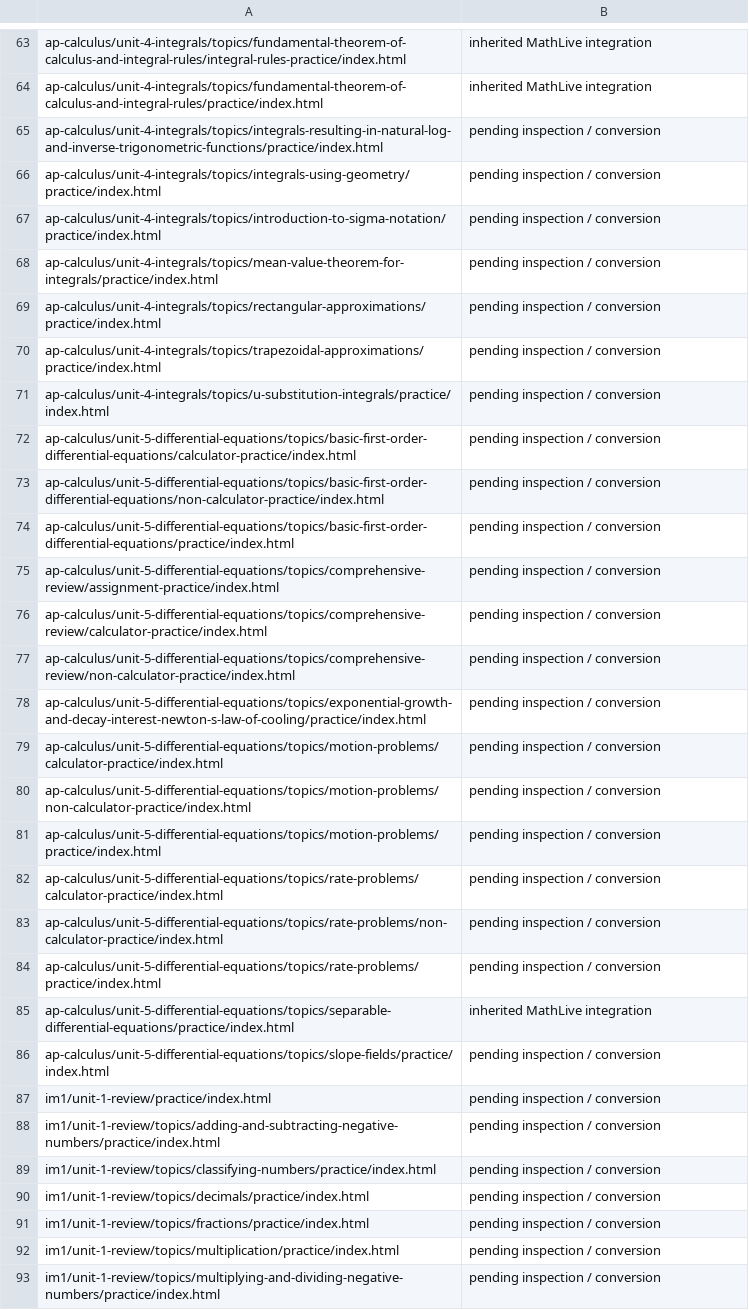
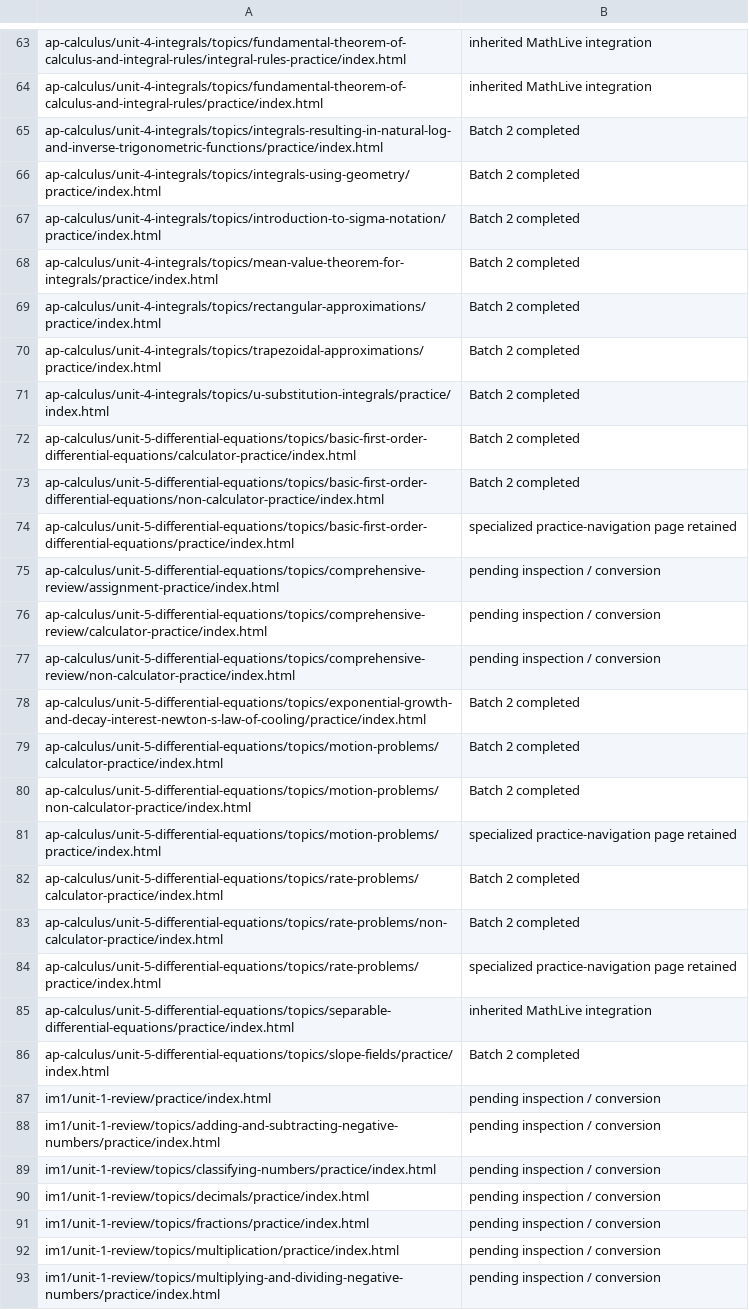
Before and after one commit to batchmath/BatchMathSite, a CSV file: docs/mathlive-migration/ROUTES.csv, drawn as a sheet; only a part is shown, gaps mark what is left out.

Commit message:
feat: migrate remaining Unit 4 and 5 typed practice fields to MathLive

```diff
--- a/docs/mathlive-migration/ROUTES.csv
+++ b/docs/mathlive-migration/ROUTES.csv
@@ -64,12 +64,12 @@ ap-calculus/unit-4-integrals/topics/fundamental-theorem-of-calculus-and-integral
 ap-calculus/unit-4-integrals/topics/fundamental-theorem-of-calculus-and-integral-rules/practice/index.html,inherited MathLive integration
-ap-calculus/unit-4-integrals/topics/integrals-resulting-in-natural-log-and-inverse-trigonometric-functions/practice/index.html,pending inspection / conversion
-ap-calculus/unit-4-integrals/topics/integrals-using-geometry/practice/index.html,pending inspection / conversion
-ap-calculus/unit-4-integrals/topics/introduction-to-sigma-notation/practice/index.html,pending inspection / conversion
-ap-calculus/unit-4-integrals/topics/mean-value-theorem-for-integrals/practice/index.html,pending inspection / conversion
-ap-calculus/unit-4-integrals/topics/rectangular-approximations/practice/index.html,pending inspection / conversion
-ap-calculus/unit-4-integrals/topics/trapezoidal-approximations/practice/index.html,pending inspection / conversion
-ap-calculus/unit-4-integrals/topics/u-substitution-integrals/practice/index.html,pending inspection / conversion
-ap-calculus/unit-5-differential-equations/topics/basic-first-order-differential-equations/calculator-practice/index.html,pending inspection / conversion
-ap-calculus/unit-5-differential-equations/topics/basic-first-order-differential-equations/non-calculator-practice/index.html,pending inspection / conversion
-ap-calculus/unit-5-differential-equations/topics/basic-first-order-differential-equations/practice/index.html,pending inspection / conversion
+ap-calculus/unit-4-integrals/topics/integrals-resulting-in-natural-log-and-inverse-trigonometric-functions/practice/index.html,Batch 2 completed
+ap-calculus/unit-4-integrals/topics/integrals-using-geometry/practice/index.html,Batch 2 completed
+ap-calculus/unit-4-integrals/topics/introduction-to-sigma-notation/practice/index.html,Batch 2 completed
+ap-calculus/unit-4-integrals/topics/mean-value-theorem-for-integrals/practice/index.html,Batch 2 completed
+ap-calculus/unit-4-integrals/topics/rectangular-approximations/practice/index.html,Batch 2 completed
+ap-calculus/unit-4-integrals/topics/trapezoidal-approximations/practice/index.html,Batch 2 completed
+ap-calculus/unit-4-integrals/topics/u-substitution-integrals/practice/index.html,Batch 2 completed
+ap-calculus/unit-5-differential-equations/topics/basic-first-order-differential-equations/calculator-practice/index.html,Batch 2 completed
+ap-calculus/unit-5-differential-equations/topics/basic-first-order-differential-equations/non-calculator-practice/index.html,Batch 2 completed
+ap-calculus/unit-5-differential-equations/topics/basic-first-order-differential-equations/practice/index.html,specialized practice-navigation page retained
 ap-calculus/unit-5-differential-equations/topics/comprehensive-review/assignment-practice/index.html,pending inspection / conversion
@@ -77,11 +77,11 @@ ap-calculus/unit-5-differential-equations/topics/comprehensive-review/calculator
 ap-calculus/unit-5-differential-equations/topics/comprehensive-review/non-calculator-practice/index.html,pending inspection / conversion
-ap-calculus/unit-5-differential-equations/topics/exponential-growth-and-decay-interest-newton-s-law-of-cooling/practice/index.html,pending inspection / conversion
-ap-calculus/unit-5-differential-equations/topics/motion-problems/calculator-practice/index.html,pending inspection / conversion
-ap-calculus/unit-5-differential-equations/topics/motion-problems/non-calculator-practice/index.html,pending inspection / conversion
-ap-calculus/unit-5-differential-equations/topics/motion-problems/practice/index.html,pending inspection / conversion
-ap-calculus/unit-5-differential-equations/topics/rate-problems/calculator-practice/index.html,pending inspection / conversion
-ap-calculus/unit-5-differential-equations/topics/rate-problems/non-calculator-practice/index.html,pending inspection / conversion
-ap-calculus/unit-5-differential-equations/topics/rate-problems/practice/index.html,pending inspection / conversion
+ap-calculus/unit-5-differential-equations/topics/exponential-growth-and-decay-interest-newton-s-law-of-cooling/practice/index.html,Batch 2 completed
+ap-calculus/unit-5-differential-equations/topics/motion-problems/calculator-practice/index.html,Batch 2 completed
+ap-calculus/unit-5-differential-equations/topics/motion-problems/non-calculator-practice/index.html,Batch 2 completed
+ap-calculus/unit-5-differential-equations/topics/motion-problems/practice/index.html,specialized practice-navigation page retained
+ap-calculus/unit-5-differential-equations/topics/rate-problems/calculator-practice/index.html,Batch 2 completed
+ap-calculus/unit-5-differential-equations/topics/rate-problems/non-calculator-practice/index.html,Batch 2 completed
+ap-calculus/unit-5-differential-equations/topics/rate-problems/practice/index.html,specialized practice-navigation page retained
 ap-calculus/unit-5-differential-equations/topics/separable-differential-equations/practice/index.html,inherited MathLive integration
-ap-calculus/unit-5-differential-equations/topics/slope-fields/practice/index.html,pending inspection / conversion
+ap-calculus/unit-5-differential-equations/topics/slope-fields/practice/index.html,Batch 2 completed
 im1/unit-1-review/practice/index.html,pending inspection / conversion
```
Also changed, not shown: 45 other files.
